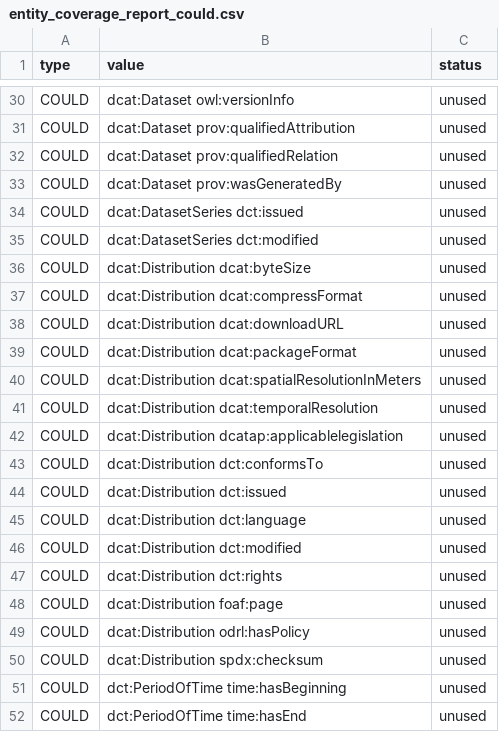
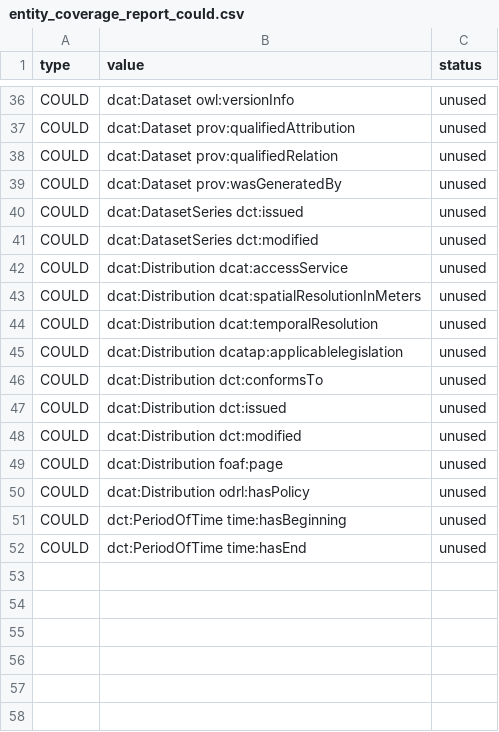
Before and after one commit to denisbereng/dcat-ap-lu, a CSV file: reports/entity_coverage_report_could.csv, drawn as a sheet; only a part is shown, gaps mark what is left out; the diff covers the shown part only.

```diff
--- a/reports/entity_coverage_report_could.csv
+++ b/reports/entity_coverage_report_could.csv
@@ -35,6 +41,3 @@ COULD,dcat:DatasetSeries dct:issued,unused
 COULD,dcat:DatasetSeries dct:modified,unused
-COULD,dcat:Distribution dcat:byteSize,unused
-COULD,dcat:Distribution dcat:compressFormat,unused
-COULD,dcat:Distribution dcat:downloadURL,unused
-COULD,dcat:Distribution dcat:packageFormat,unused
+COULD,dcat:Distribution dcat:accessService,unused
 COULD,dcat:Distribution dcat:spatialResolutionInMeters,unused
@@ -44,8 +47,5 @@ COULD,dcat:Distribution dct:conformsTo,unused
 COULD,dcat:Distribution dct:issued,unused
-COULD,dcat:Distribution dct:language,unused
 COULD,dcat:Distribution dct:modified,unused
-COULD,dcat:Distribution dct:rights,unused
 COULD,dcat:Distribution foaf:page,unused
 COULD,dcat:Distribution odrl:hasPolicy,unused
-COULD,dcat:Distribution spdx:checksum,unused
 COULD,dct:PeriodOfTime time:hasBeginning,unused
```
Also changed, not shown: 20 added rows, 14 removed rows and 3 edited cells elsewhere in this file, reports/data_entities_could.csv, reports/entity_coverage_report_must.csv, 17 other files.
